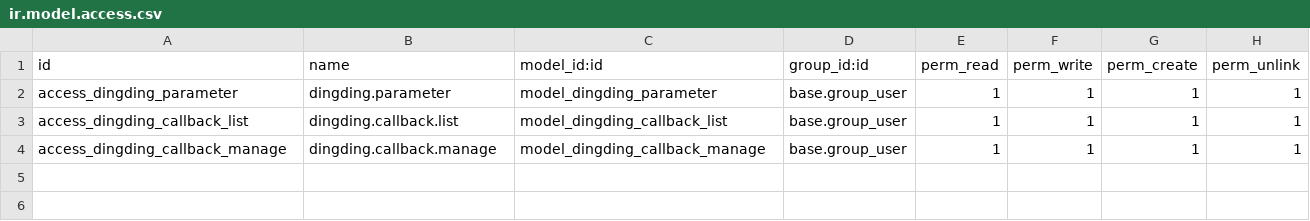
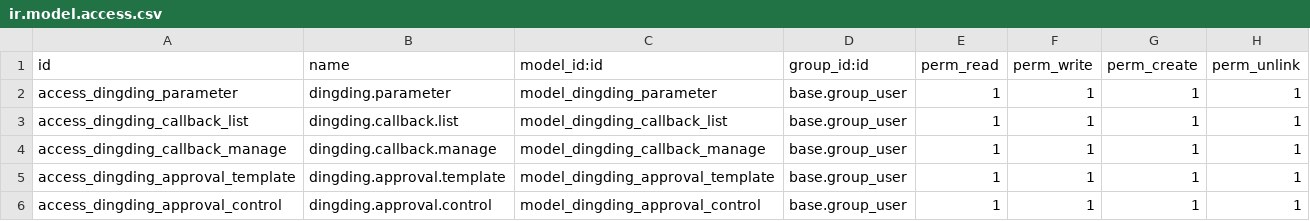
Before and after one commit to cd-feng/odooDingTalk, a CSV file: dingding_base/security/ir.model.access.csv, drawn as a sheet.

```diff
--- a/dingding_base/security/ir.model.access.csv
+++ b/dingding_base/security/ir.model.access.csv
@@ -4 +4,3 @@ access_dingding_callback_list,dingding.callback.list,model_dingding_callback_lis
 access_dingding_callback_manage,dingding.callback.manage,model_dingding_callback_manage,base.group_user,1,1,1,1
+access_dingding_approval_template,dingding.approval.template,model_dingding_approval_template,base.group_user,1,1,1,1
+access_dingding_approval_control,dingding.approval.control,model_dingding_approval_control,base.group_user,1,1,1,1
```
Also changed, not shown: 41 other files.
